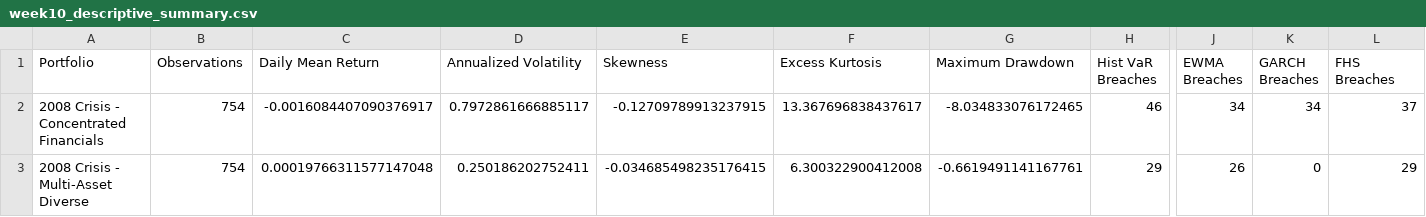
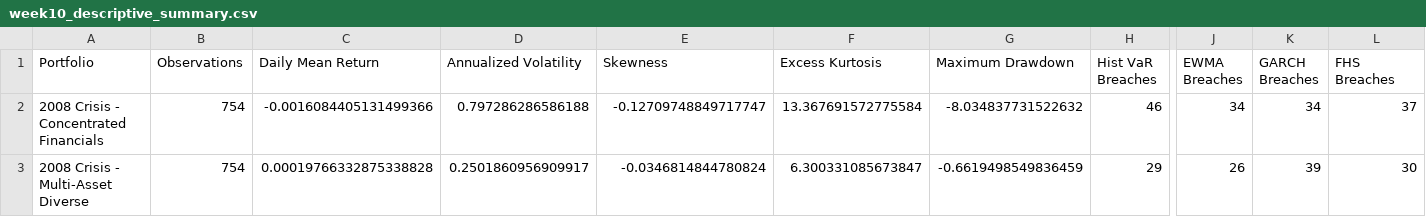
Before and after one commit to bealljamesp/var-stress-test, a CSV file: data/output/week10_descriptive_summary.csv, drawn as a sheet; only a part is shown, gaps mark what is left out; the diff names each change by its address in the sheet, - before the commit and + after, or states it on an @@ line.

Commit message:
Fix descriptive statistics in week10 summary CSV and enhance comments in visualization functions for clarity

```diff
--- a/data/output/week10_descriptive_summary.csv
+++ b/data/output/week10_descriptive_summary.csv
-C2 (Daily Mean Return): -0.0016084407090376917
+C2 (Daily Mean Return): -0.0016084405131499366
-D2 (Annualized Volatility): 0.7972861666885117
+D2 (Annualized Volatility): 0.797286286586188
-E2 (Skewness): -0.12709789913237915
+E2 (Skewness): -0.12709748849717747
-F2 (Excess Kurtosis): 13.367696838437617
+F2 (Excess Kurtosis): 13.367691572775584
-G2 (Maximum Drawdown): -8.034833076172465
+G2 (Maximum Drawdown): -8.034837731522632
-C3 (Daily Mean Return): 0.00019766311577147048
+C3 (Daily Mean Return): 0.00019766332875338828
-D3 (Annualized Volatility): 0.250186202752411
+D3 (Annualized Volatility): 0.2501860956909917
-E3 (Skewness): -0.034685498235176415
+E3 (Skewness): -0.0346814844780824
-F3 (Excess Kurtosis): 6.300322900412008
+F3 (Excess Kurtosis): 6.300331085673847
-G3 (Maximum Drawdown): -0.6619491141167761
+G3 (Maximum Drawdown): -0.6619498549836459
-K3 (GARCH Breaches): 0
+K3 (GARCH Breaches): 39
-L3 (FHS Breaches): 29
+L3 (FHS Breaches): 30
```
Also changed, not shown: 1 other file.
